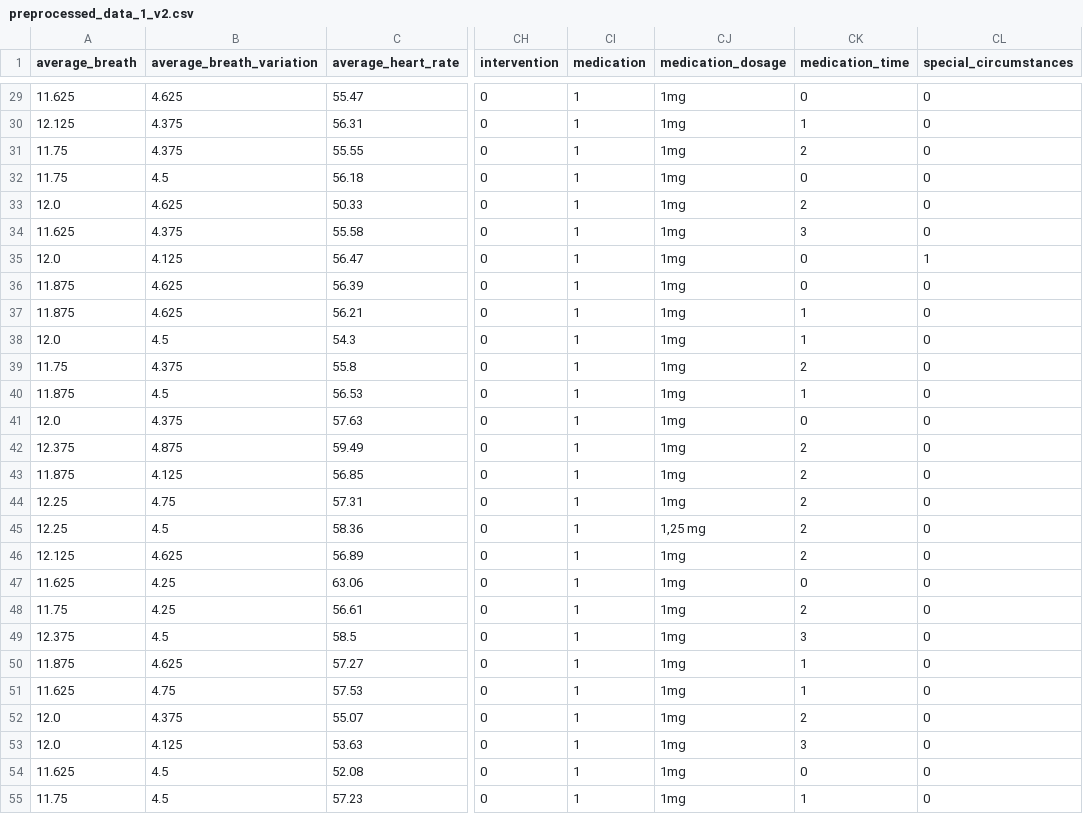
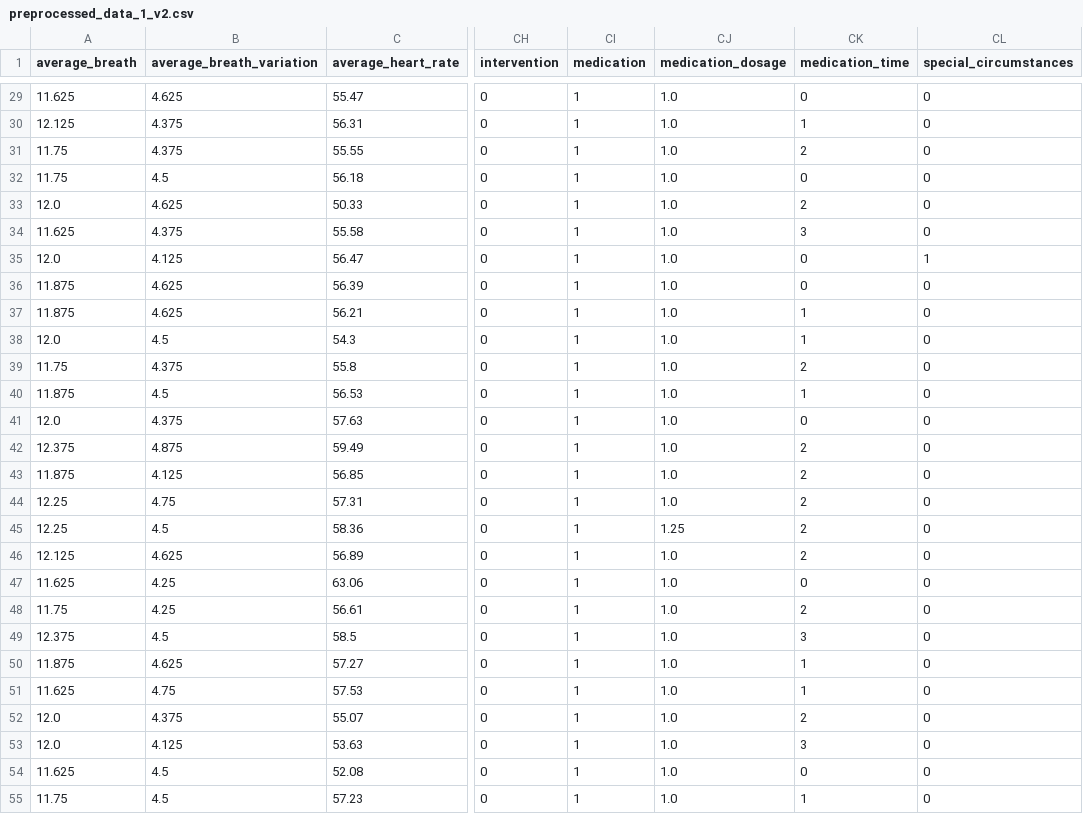
Before and after one commit to thalianajjar/internship_code, a CSV file: data/preprocessed/preprocessed_data_1_v2.csv, drawn as a sheet; only a part is shown, gaps mark what is left out; the diff covers the shown part only; the diff names each change by its address in the sheet, - before the commit and + after, or states it on an @@ line.

```diff
--- a/data/preprocessed/preprocessed_data_1_v2.csv
+++ b/data/preprocessed/preprocessed_data_1_v2.csv
-CJ29:CJ44 (medication_dosage): 1mg
+CJ29:CJ44 (medication_dosage): 1.0
-CJ45 (medication_dosage): 1,25 mg
+CJ45 (medication_dosage): 1.25
-CJ46:CJ55 (medication_dosage): 1mg
+CJ46:CJ55 (medication_dosage): 1.0
```
Also changed, not shown: 28 edited cells elsewhere in this file, data/preprocessed/preprocessed_questionnaires_1_v2.csv, 2 other files.
